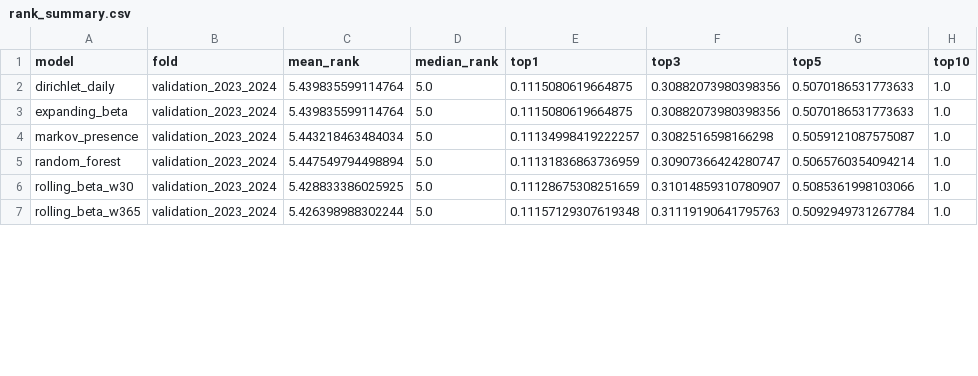
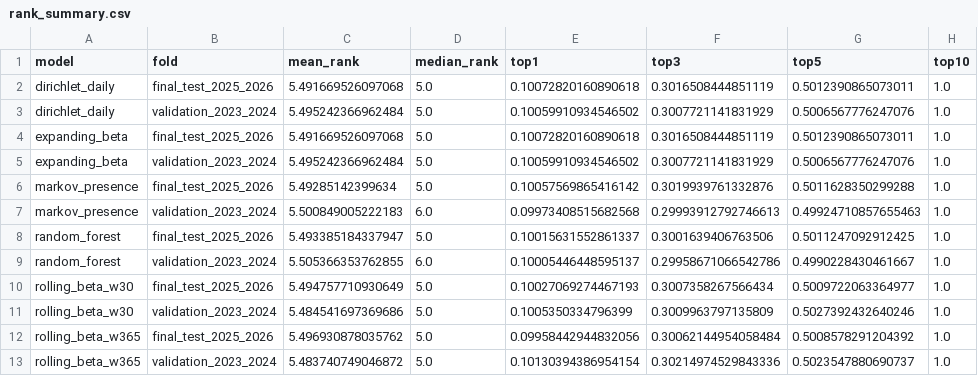
Before and after one commit to tongtu2204/KQXS, a CSV file: artifacts/p2_models/rank_summary.csv, drawn as a sheet; only a part is shown; the diff covers the shown part only.

```diff
--- a/artifacts/p2_models/rank_summary.csv
+++ b/artifacts/p2_models/rank_summary.csv
@@ -1,7 +1,13 @@
 model,fold,mean_rank,median_rank,top1,top3,top5,top10
-dirichlet_daily,validation_2023_2024,5.439835599114764,5.0,0.1115080619664875,0.30882073980398356,0.5070186531773633,1.0
-expanding_beta,validation_2023_2024,5.439835599114764,5.0,0.1115080619664875,0.30882073980398356,0.5070186531773633,1.0
-markov_presence,validation_2023_2024,5.443218463484034,5.0,0.11134998419222257,0.3082516598166298,0.5059121087575087,1.0
-random_forest,validation_2023_2024,5.447549794498894,5.0,0.11131836863736959,0.30907366424280747,0.5065760354094214,1.0
-rolling_beta_w30,validation_2023_2024,5.428833386025925,5.0,0.11128675308251659,0.31014859310780907,0.5085361998103066,1.0
-rolling_beta_w365,validation_2023_2024,5.426398988302244,5.0,0.11157129307619348,0.31119190641795763,0.5092949731267784,1.0
+dirichlet_daily,final_test_2025_2026,5.491669526097068,5.0,0.10072820160890618,0.3016508444851119,0.5012390865073011,1.0
+dirichlet_daily,validation_2023_2024,5.495242366962484,5.0,0.10059910934546502,0.3007721141831929,0.5006567776247076,1.0
+expanding_beta,final_test_2025_2026,5.491669526097068,5.0,0.10072820160890618,0.3016508444851119,0.5012390865073011,1.0
+expanding_beta,validation_2023_2024,5.495242366962484,5.0,0.10059910934546502,0.3007721141831929,0.5006567776247076,1.0
+markov_presence,final_test_2025_2026,5.49285142399634,5.0,0.10057569865416142,0.3019939761332876,0.5011628350299288,1.0
+markov_presence,validation_2023_2024,5.500849005222183,6.0,0.09973408515682568,0.29993912792746613,0.49924710857655463,1.0
+random_forest,final_test_2025_2026,5.493385184337947,5.0,0.10015631552861337,0.3001639406763506,0.5011247092912425,1.0
+random_forest,validation_2023_2024,5.505366353762855,6.0,0.10005446448595137,0.29958671066542786,0.4990228430461667,1.0
+rolling_beta_w30,final_test_2025_2026,5.494757710930649,5.0,0.10027069274467193,0.3007358267566434,0.5009722063364977,1.0
+rolling_beta_w30,validation_2023_2024,5.484541697369686,5.0,0.1005350334796399,0.3009963797135809,0.5027392432640246,1.0
+rolling_beta_w365,final_test_2025_2026,5.496930878035762,5.0,0.09958442944832056,0.30062144954058484,0.5008578291204392,1.0
+rolling_beta_w365,validation_2023_2024,5.483740749046872,5.0,0.10130394386954154,0.30214974529843336,0.5023547880690737,1.0
```
Also changed, not shown: 2 added rows and 8 edited cells elsewhere in this file, artifacts/p2_models/boosted/boosted_summary.csv, artifacts/p2_models/model_summary.csv, 12 other files.
